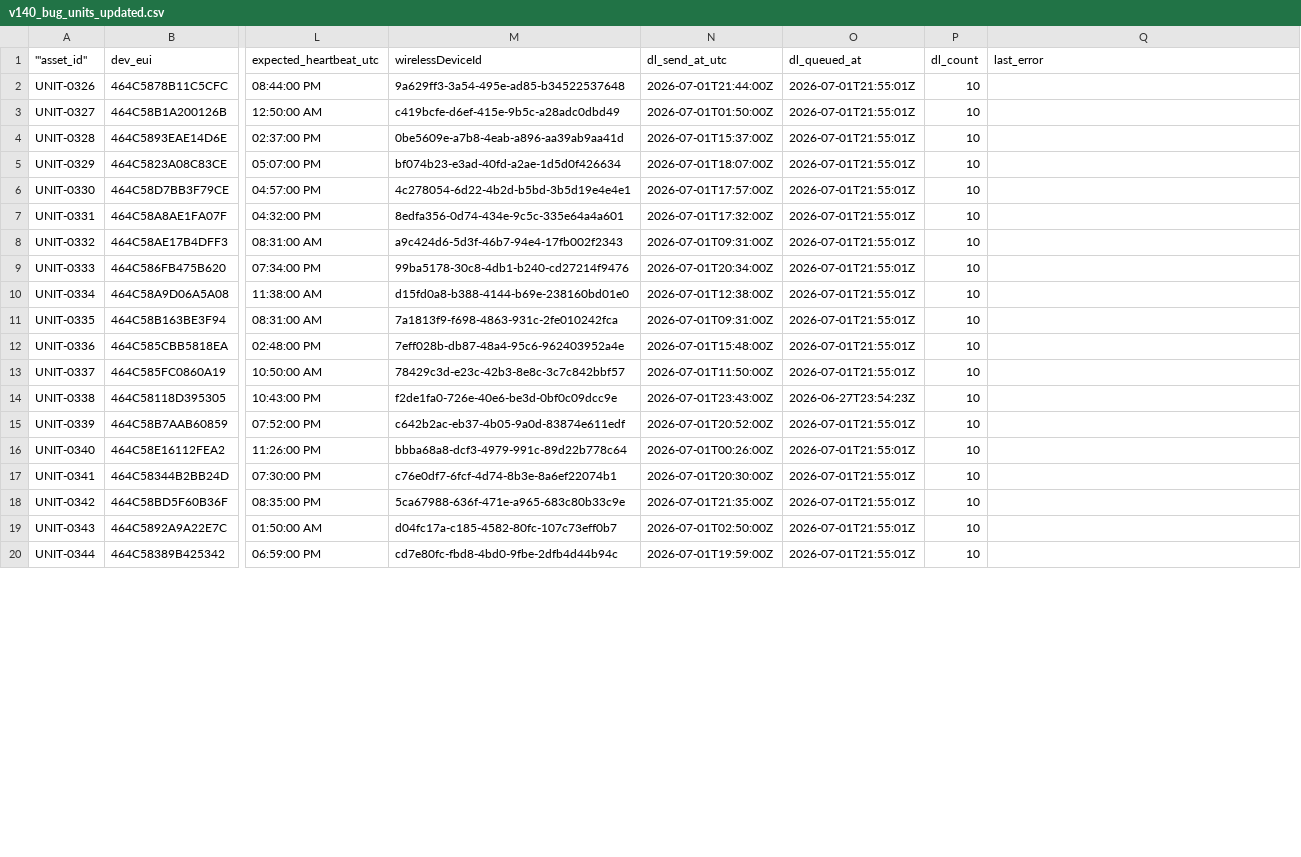
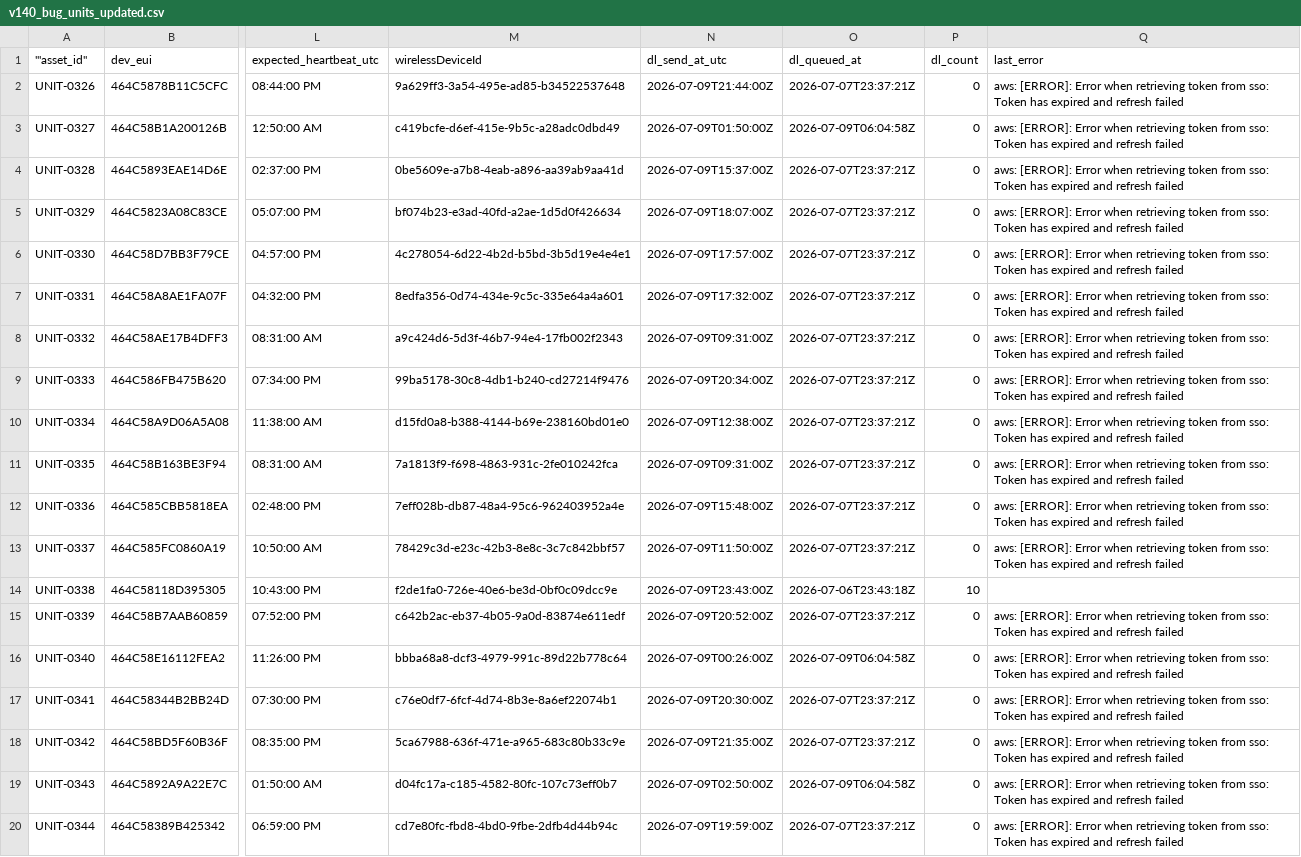
Before and after one commit to quiretech/FeedbackNow, a CSV file: v1.1/onboarding/flexbox_euis/issue_tracking/v140_bug_units_updated.csv, drawn as a sheet; only a part is shown, gaps mark what is left out; the diff covers the shown part only; the diff names each change by its address in the sheet, - before the commit and + after, or states it on an @@ line.

```diff
--- a/v1.1/onboarding/flexbox_euis/issue_tracking/v140_bug_units_updated.csv
+++ b/v1.1/onboarding/flexbox_euis/issue_tracking/v140_bug_units_updated.csv
-N2 (dl_send_at_utc): 2026-07-01T21:44:00Z
+N2 (dl_send_at_utc): 2026-07-09T21:44:00Z
-O2 (dl_queued_at): 2026-07-01T21:55:01Z
+O2 (dl_queued_at): 2026-07-07T23:37:21Z
-P2:P13 (dl_count): 10
+P2:P13 (dl_count): 0
-Q2:Q13 (last_error): (empty)
+Q2:Q13 (last_error): aws: [ERROR]: Error when retrieving token from sso: Token has expired and refresh failed
-N3 (dl_send_at_utc): 2026-07-01T01:50:00Z
+N3 (dl_send_at_utc): 2026-07-09T01:50:00Z
-O3 (dl_queued_at): 2026-07-01T21:55:01Z
+O3 (dl_queued_at): 2026-07-09T06:04:58Z
-N4 (dl_send_at_utc): 2026-07-01T15:37:00Z
+N4 (dl_send_at_utc): 2026-07-09T15:37:00Z
-O4:O13 (dl_queued_at): 2026-07-01T21:55:01Z
+O4:O13 (dl_queued_at): 2026-07-07T23:37:21Z
-N5 (dl_send_at_utc): 2026-07-01T18:07:00Z
+N5 (dl_send_at_utc): 2026-07-09T18:07:00Z
-N6 (dl_send_at_utc): 2026-07-01T17:57:00Z
+N6 (dl_send_at_utc): 2026-07-09T17:57:00Z
-N7 (dl_send_at_utc): 2026-07-01T17:32:00Z
+N7 (dl_send_at_utc): 2026-07-09T17:32:00Z
-N8 (dl_send_at_utc): 2026-07-01T09:31:00Z
+N8 (dl_send_at_utc): 2026-07-09T09:31:00Z
-N9 (dl_send_at_utc): 2026-07-01T20:34:00Z
+N9 (dl_send_at_utc): 2026-07-09T20:34:00Z
-N10 (dl_send_at_utc): 2026-07-01T12:38:00Z
+N10 (dl_send_at_utc): 2026-07-09T12:38:00Z
-N11 (dl_send_at_utc): 2026-07-01T09:31:00Z
+N11 (dl_send_at_utc): 2026-07-09T09:31:00Z
-N12 (dl_send_at_utc): 2026-07-01T15:48:00Z
+N12 (dl_send_at_utc): 2026-07-09T15:48:00Z
-N13 (dl_send_at_utc): 2026-07-01T11:50:00Z
+N13 (dl_send_at_utc): 2026-07-09T11:50:00Z
-N14 (dl_send_at_utc): 2026-07-01T23:43:00Z
+N14 (dl_send_at_utc): 2026-07-09T23:43:00Z
-O14 (dl_queued_at): 2026-06-27T23:54:23Z
+O14 (dl_queued_at): 2026-07-06T23:43:18Z
-N15 (dl_send_at_utc): 2026-07-01T20:52:00Z
+N15 (dl_send_at_utc): 2026-07-09T20:52:00Z
-O15 (dl_queued_at): 2026-07-01T21:55:01Z
+O15 (dl_queued_at): 2026-07-07T23:37:21Z
-P15:P20 (dl_count): 10
+P15:P20 (dl_count): 0
-Q15:Q20 (last_error): (empty)
+Q15:Q20 (last_error): aws: [ERROR]: Error when retrieving token from sso: Token has expired and refresh failed
-N16 (dl_send_at_utc): 2026-07-01T00:26:00Z
+N16 (dl_send_at_utc): 2026-07-09T00:26:00Z
-O16 (dl_queued_at): 2026-07-01T21:55:01Z
+O16 (dl_queued_at): 2026-07-09T06:04:58Z
-N17 (dl_send_at_utc): 2026-07-01T20:30:00Z
+N17 (dl_send_at_utc): 2026-07-09T20:30:00Z
-O17:O18 (dl_queued_at): 2026-07-01T21:55:01Z
+O17:O18 (dl_queued_at): 2026-07-07T23:37:21Z
-N18 (dl_send_at_utc): 2026-07-01T21:35:00Z
+N18 (dl_send_at_utc): 2026-07-09T21:35:00Z
-N19 (dl_send_at_utc): 2026-07-01T02:50:00Z
+N19 (dl_send_at_utc): 2026-07-09T02:50:00Z
-O19 (dl_queued_at): 2026-07-01T21:55:01Z
+O19 (dl_queued_at): 2026-07-09T06:04:58Z
-N20 (dl_send_at_utc): 2026-07-01T19:59:00Z
+N20 (dl_send_at_utc): 2026-07-09T19:59:00Z
-O20 (dl_queued_at): 2026-07-01T21:55:01Z
+O20 (dl_queued_at): 2026-07-07T23:37:21Z
```
Also changed, not shown: 90 edited cells elsewhere in this file, v1.1/onboarding/flexbox_euis/demo_units/eui_registry.csv, v1.1/onboarding/flexbox_euis/eui_registry.csv, 10 other files.
